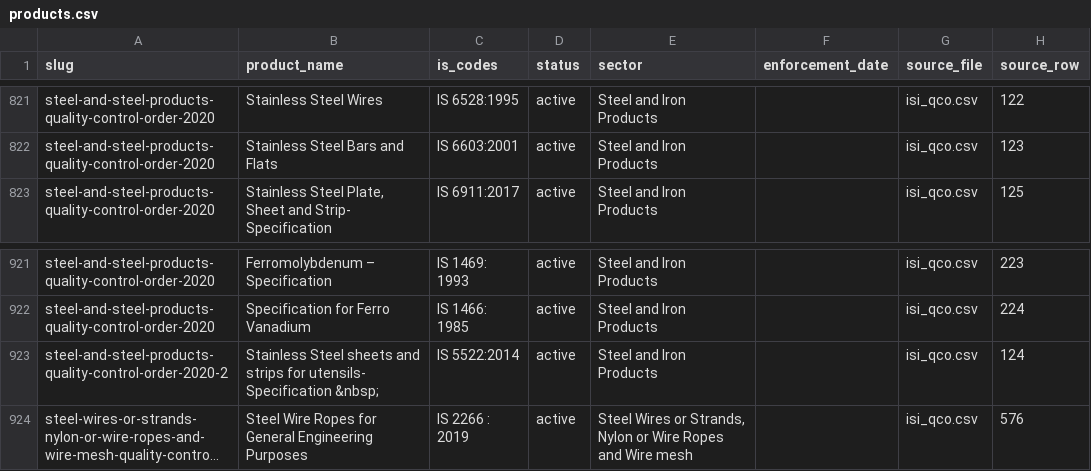
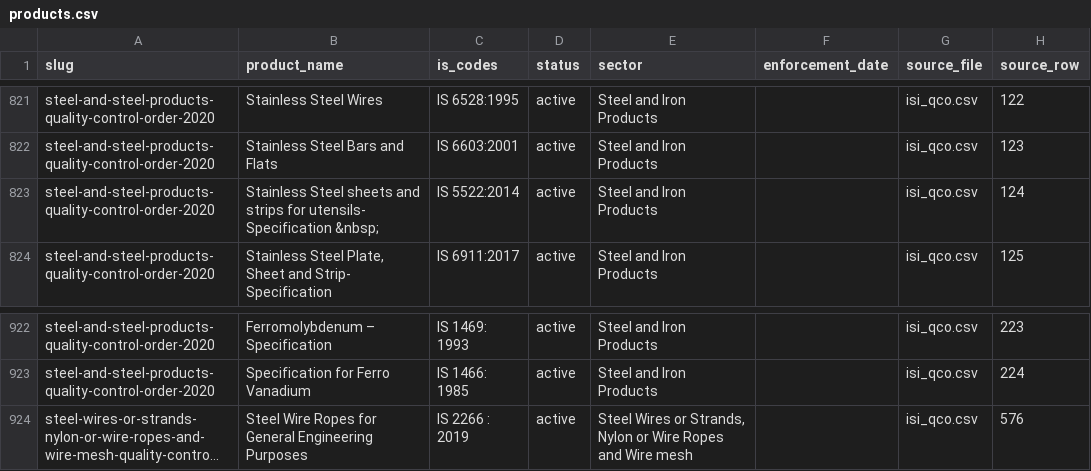
Before and after one commit to yashodhank/india-import-compliance-data, a CSV file: data/qco/products.csv, drawn as a sheet; only a part is shown, gaps mark what is left out; long unchanged cells end in …; removed rows and columns are numbered as before the commit, all else as after; the diff names each change by its address in the sheet, - before the commit and + after, or states it on an @@ line.

Commit message:
data: offline rebuild with the full Scheme-I notes (Cookware S.O. 5624(E)); register, events, products, measures follow

```diff
--- a/data/qco/products.csv
+++ b/data/qco/products.csv
+row 823: steel-and-steel-products-quality-control-order-2020 | Stainless Steel sheets and strips for utensils- Specification &nbsp; | IS 5522:2014 | active | Steel and Iron Products |  | isi_qco.csv | 124
-row 923: steel-and-steel-products-quality-control-order-2020-2 | Stainless Steel sheets and strips for utensils- Specification &nbsp; | IS 5522:2014 | active | Steel and Iron Products |  | isi_qco.csv | 124
```
Also changed, not shown: data/bis/PROVENANCE.csv, data/qco/PROVENANCE.csv, 6 other files.
